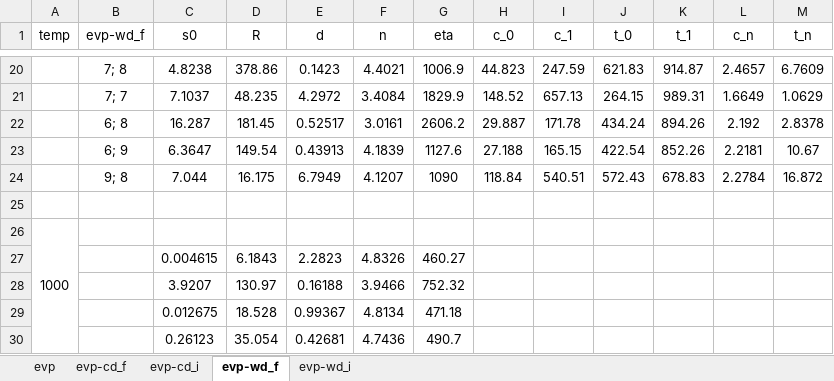
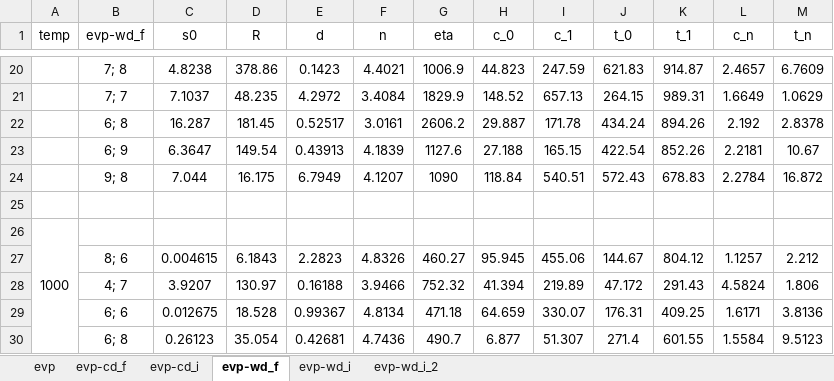
Before and after one commit to ACME-MG/moga_neml, an Excel workbook: scripts/__other__/__sem__.xlsx, sheet evp-wd_f, drawn as a sheet; only a part is shown, gaps mark what is left out; values as stored, in another font and other column widths than the file's, no borders; the diff covers the shown part only; the diff names each change by its address in the sheet, - before the commit and + after, or states it on an @@ line.

```diff
--- a/scripts/__other__/__sem__.xlsx (sheet evp-wd_f)
+++ b/scripts/__other__/__sem__.xlsx (sheet evp-wd_f)
+sheet tab: evp-wd_i_2
-B27 (evp-wd_f): (empty)
+B27 (evp-wd_f): 8; 6
-H27 (c_0): (empty)
+H27 (c_0): 95.945
-I27 (c_1): (empty)
+I27 (c_1): 455.06
-J27 (t_0): (empty)
+J27 (t_0): 144.67
-K27 (t_1): (empty)
+K27 (t_1): 804.12
-L27 (c_n): (empty)
+L27 (c_n): 1.1257
-M27 (t_n): (empty)
+M27 (t_n): 2.212
-B28 (evp-wd_f): (empty)
+B28 (evp-wd_f): 4; 7
-H28 (c_0): (empty)
+H28 (c_0): 41.394
-I28 (c_1): (empty)
+I28 (c_1): 219.89
-J28 (t_0): (empty)
+J28 (t_0): 47.172
-K28 (t_1): (empty)
+K28 (t_1): 291.43
-L28 (c_n): (empty)
+L28 (c_n): 4.5824
-M28 (t_n): (empty)
+M28 (t_n): 1.806
-B29 (evp-wd_f): (empty)
+B29 (evp-wd_f): 6; 6
-H29 (c_0): (empty)
+H29 (c_0): 64.659
-I29 (c_1): (empty)
+I29 (c_1): 330.07
-J29 (t_0): (empty)
+J29 (t_0): 176.31
-K29 (t_1): (empty)
+K29 (t_1): 409.25
-L29 (c_n): (empty)
+L29 (c_n): 1.6171
-M29 (t_n): (empty)
+M29 (t_n): 3.8136
-B30 (evp-wd_f): (empty)
+B30 (evp-wd_f): 6; 8
-H30 (c_0): (empty)
+H30 (c_0): 6.877
-I30 (c_1): (empty)
+I30 (c_1): 51.307
-J30 (t_0): (empty)
+J30 (t_0): 271.4
-K30 (t_1): (empty)
+K30 (t_1): 601.55
-L30 (c_n): (empty)
+L30 (c_n): 1.5584
-M30 (t_n): (empty)
+M30 (t_n): 9.5123
```
Also changed, not shown: 45 edited cells elsewhere in this sheet, sheet evp-wd_i, 8 other files.
